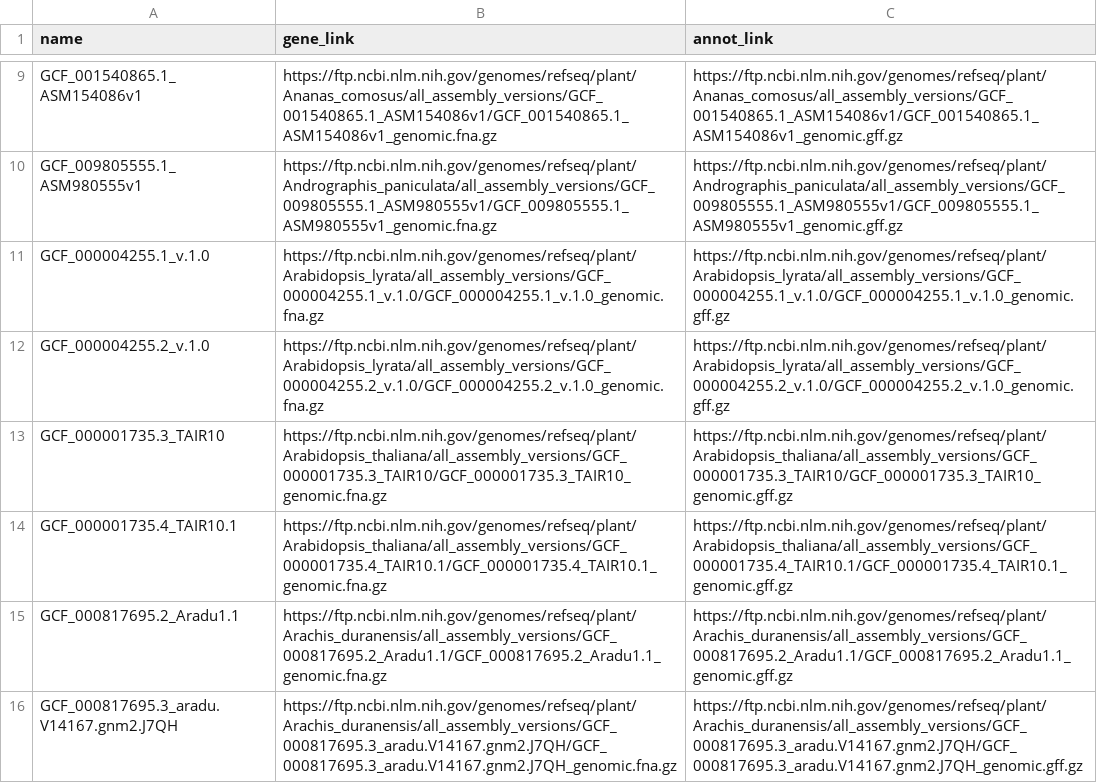
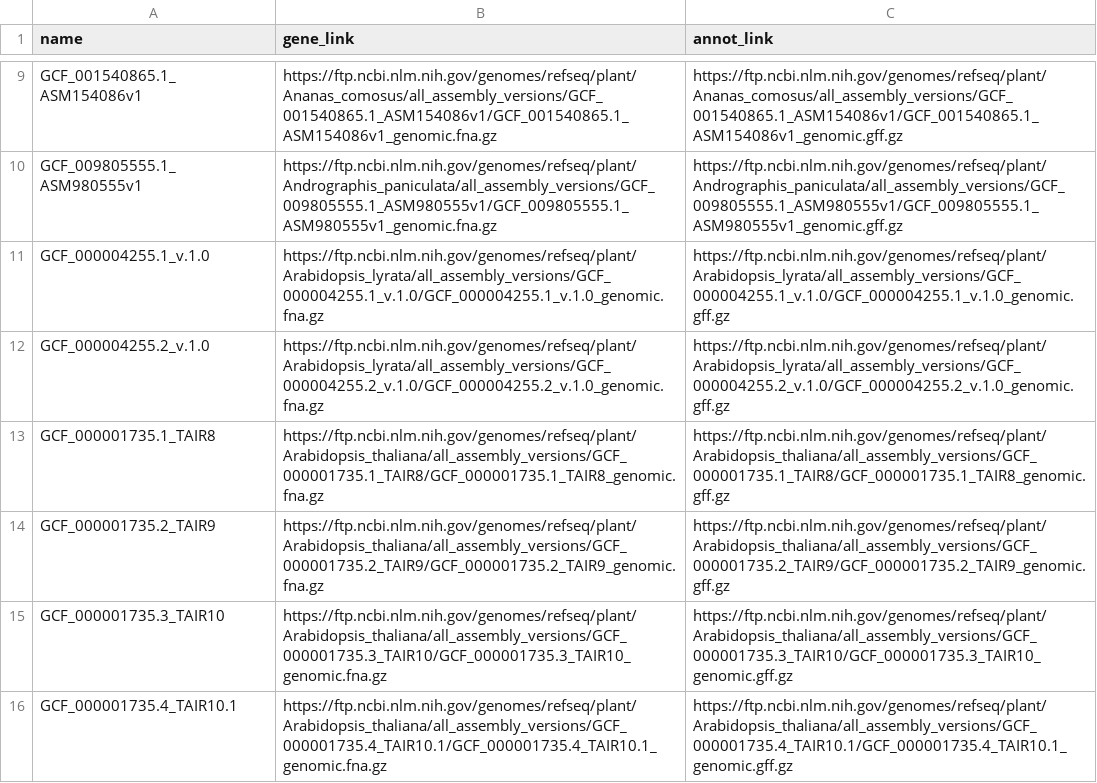
Before and after one commit to AndreCNF/florabert, a CSV file: data/raw/gz_link/refseq_link.csv, drawn as a sheet; only a part is shown, gaps mark what is left out; the shorter side is filled out with more unchanged rows; the diff covers the shown part only; the diff names each change by its address in the sheet, - before the commit and + after, or states it on an @@ line.

Commit message:
Reverted to full csv

```diff
--- a/data/raw/gz_link/refseq_link.csv
+++ b/data/raw/gz_link/refseq_link.csv
+row 13: GCF_000001735.1_TAIR8 | https://ftp.ncbi.nlm.nih.gov/genomes/refseq/plant/Arabidopsis_thaliana/all_assembly_versions/GCF_000001735.1_TAIR8/GCF_000001735.1_TAIR8_genomic.fna.gz | https://ftp.ncbi.nlm.nih.gov/genomes/refseq/plant/Arabidopsis_thaliana/all_assembly_versions/GCF_000001735.1_TAIR8/GCF_000001735.1_TAIR8_genomic.gff.gz
+row 14: GCF_000001735.2_TAIR9 | https://ftp.ncbi.nlm.nih.gov/genomes/refseq/plant/Arabidopsis_thaliana/all_assembly_versions/GCF_000001735.2_TAIR9/GCF_000001735.2_TAIR9_genomic.fna.gz | https://ftp.ncbi.nlm.nih.gov/genomes/refseq/plant/Arabidopsis_thaliana/all_assembly_versions/GCF_000001735.2_TAIR9/GCF_000001735.2_TAIR9_genomic.gff.gz
```
Also changed, not shown: 9 added rows elsewhere in this file.
